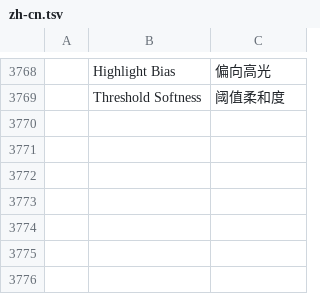
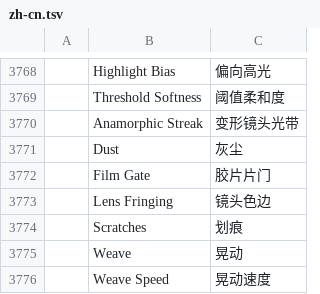
Before and after one commit to AdeThorMiwa/edith, a TSV file: crates/ui-egui/src/i18n/zh-cn.tsv, drawn as a sheet; only a part is shown, gaps mark what is left out; the diff names each change by its address in the sheet, - before the commit and + after, or states it on an @@ line.

```diff
--- a/crates/ui-egui/src/i18n/zh-cn.tsv
+++ b/crates/ui-egui/src/i18n/zh-cn.tsv
+row 3770:  | Anamorphic Streak | 变形镜头光带
+row 3771:  | Dust | 灰尘
+row 3772:  | Film Gate | 胶片片门
+row 3773:  | Lens Fringing | 镜头色边
+row 3774:  | Scratches | 划痕
+row 3775:  | Weave | 晃动
+row 3776:  | Weave Speed | 晃动速度
```
Also changed, not shown: crates/ui-egui/src/i18n/es.tsv, crates/ui-egui/src/i18n/ja.tsv, 5 other files.
